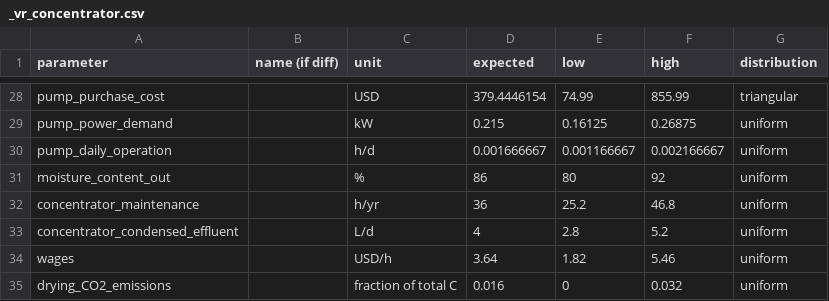
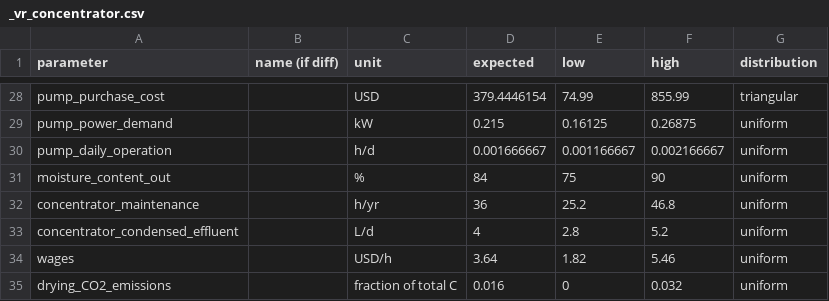
Before and after one commit to QSD-Group/QSDsan, a CSV file: qsdsan/data/sanunit_data/g2rt/_vr_concentrator.csv, drawn as a sheet; only a part is shown, gaps mark what is left out; the diff names each change by its address in the sheet, - before the commit and + after, or states it on an @@ line.

```diff
--- a/qsdsan/data/sanunit_data/g2rt/_vr_concentrator.csv
+++ b/qsdsan/data/sanunit_data/g2rt/_vr_concentrator.csv
-D31 (expected): 86
+D31 (expected): 84
-E31 (low): 80
+E31 (low): 75
-F31 (high): 92
+F31 (high): 90
```
Also changed, not shown: qsdsan/data/sanunit_data/g2rt/_mscwo_concentrator_module.csv.
